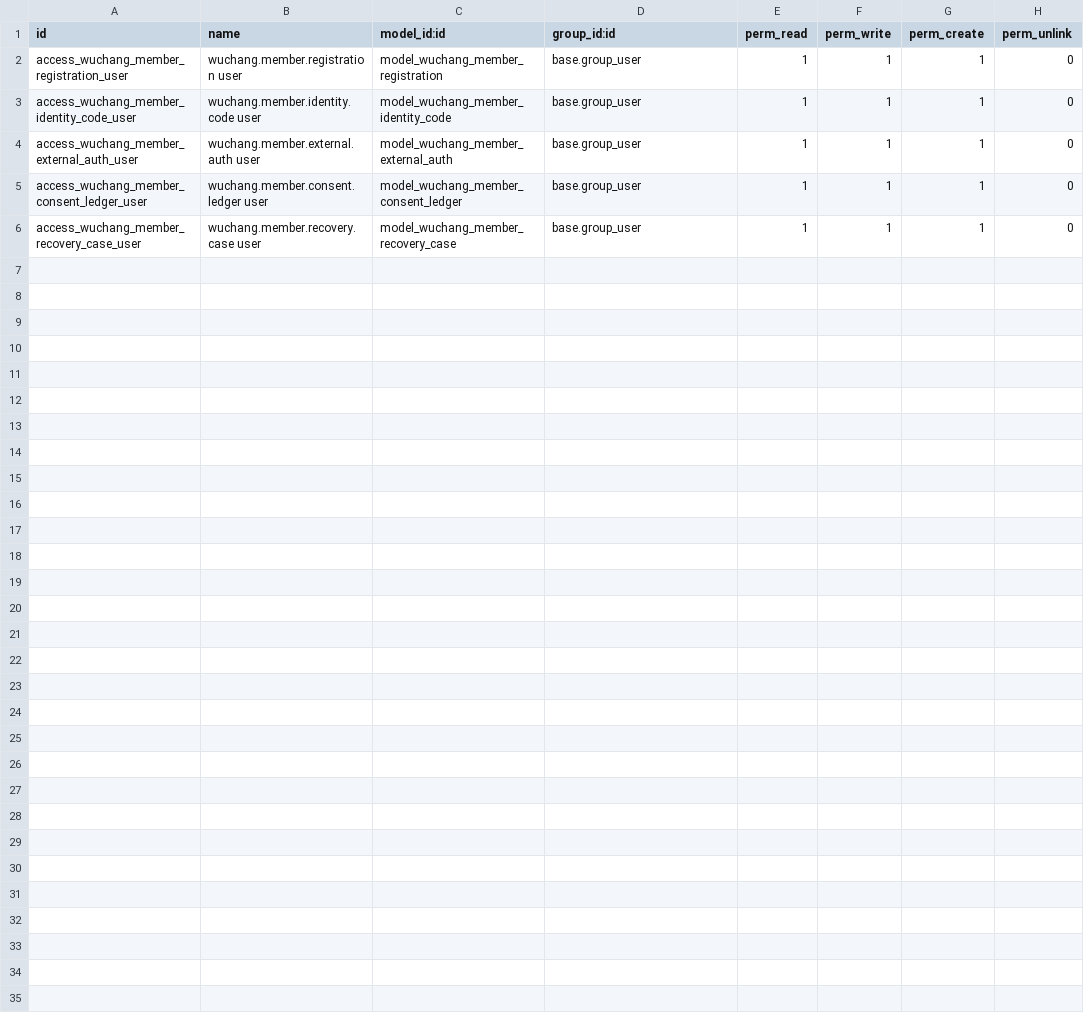
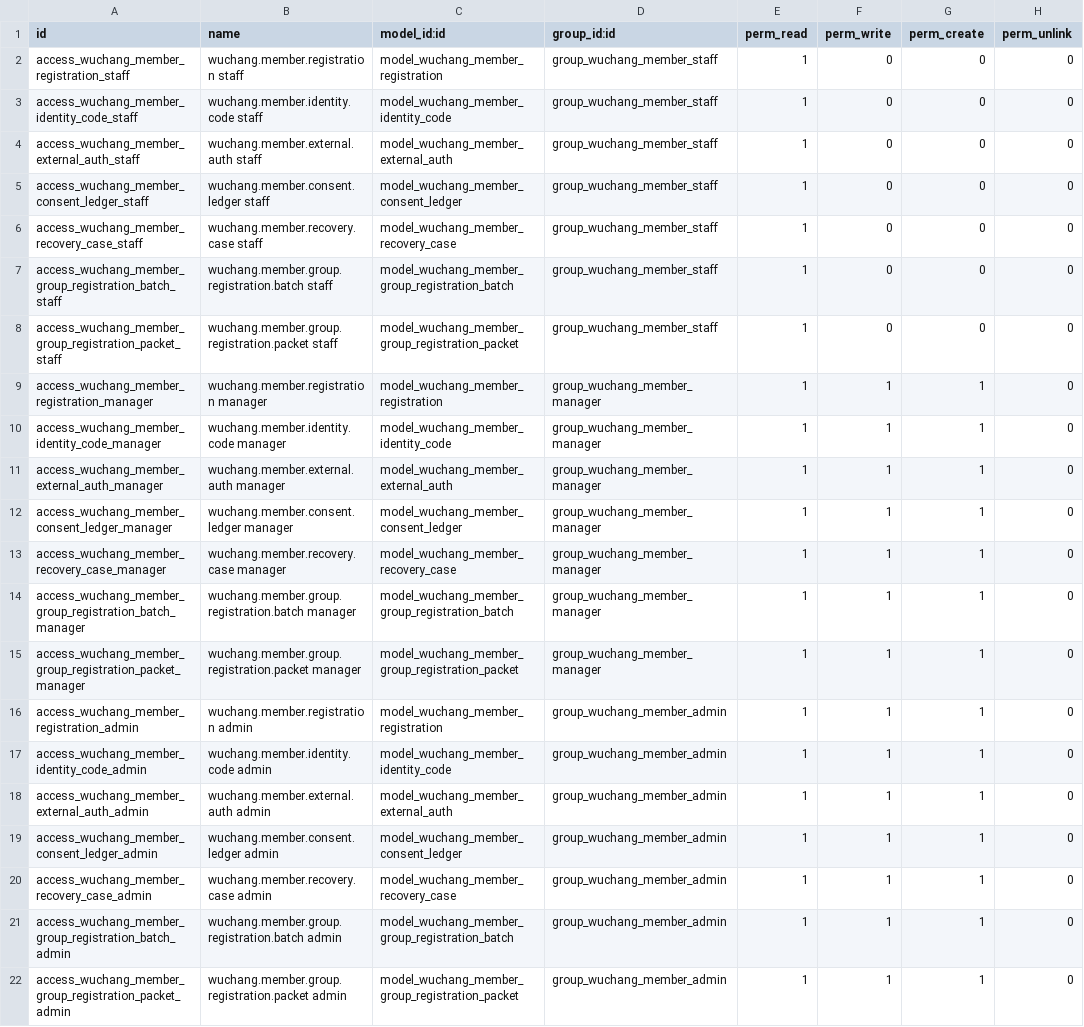
Before and after one commit to wuchang1100606355-del/wuchang.life, a CSV file: Taiji_Odoo/addons/wuchang_member_registration/security/ir.model.access.csv, drawn as a sheet.

Commit message:
Seal Odoo member registration source

```diff
--- a/Taiji_Odoo/addons/wuchang_member_registration/security/ir.model.access.csv
+++ b/Taiji_Odoo/addons/wuchang_member_registration/security/ir.model.access.csv
@@ -1,6 +1,22 @@
 id,name,model_id:id,group_id:id,perm_read,perm_write,perm_create,perm_unlink
-access_wuchang_member_registration_user,wuchang.member.registration user,model_wuchang_member_registration,base.group_user,1,1,1,0
-access_wuchang_member_identity_code_user,wuchang.member.identity.code user,model_wuchang_member_identity_code,base.group_user,1,1,1,0
-access_wuchang_member_external_auth_user,wuchang.member.external.auth user,model_wuchang_member_external_auth,base.group_user,1,1,1,0
-access_wuchang_member_consent_ledger_user,wuchang.member.consent.ledger user,model_wuchang_member_consent_ledger,base.group_user,1,1,1,0
-access_wuchang_member_recovery_case_user,wuchang.member.recovery.case user,model_wuchang_member_recovery_case,base.group_user,1,1,1,0
+access_wuchang_member_registration_staff,wuchang.member.registration staff,model_wuchang_member_registration,group_wuchang_member_staff,1,0,0,0
+access_wuchang_member_identity_code_staff,wuchang.member.identity.code staff,model_wuchang_member_identity_code,group_wuchang_member_staff,1,0,0,0
+access_wuchang_member_external_auth_staff,wuchang.member.external.auth staff,model_wuchang_member_external_auth,group_wuchang_member_staff,1,0,0,0
+access_wuchang_member_consent_ledger_staff,wuchang.member.consent.ledger staff,model_wuchang_member_consent_ledger,group_wuchang_member_staff,1,0,0,0
+access_wuchang_member_recovery_case_staff,wuchang.member.recovery.case staff,model_wuchang_member_recovery_case,group_wuchang_member_staff,1,0,0,0
+access_wuchang_member_group_registration_batch_staff,wuchang.member.group.registration.batch staff,model_wuchang_member_group_registration_batch,group_wuchang_member_staff,1,0,0,0
+access_wuchang_member_group_registration_packet_staff,wuchang.member.group.registration.packet staff,model_wuchang_member_group_registration_packet,group_wuchang_member_staff,1,0,0,0
+access_wuchang_member_registration_manager,wuchang.member.registration manager,model_wuchang_member_registration,group_wuchang_member_manager,1,1,1,0
+access_wuchang_member_identity_code_manager,wuchang.member.identity.code manager,model_wuchang_member_identity_code,group_wuchang_member_manager,1,1,1,0
+access_wuchang_member_external_auth_manager,wuchang.member.external.auth manager,model_wuchang_member_external_auth,group_wuchang_member_manager,1,1,1,0
+access_wuchang_member_consent_ledger_manager,wuchang.member.consent.ledger manager,model_wuchang_member_consent_ledger,group_wuchang_member_manager,1,1,1,0
+access_wuchang_member_recovery_case_manager,wuchang.member.recovery.case manager,model_wuchang_member_recovery_case,group_wuchang_member_manager,1,1,1,0
+access_wuchang_member_group_registration_batch_manager,wuchang.member.group.registration.batch manager,model_wuchang_member_group_registration_batch,group_wuchang_member_manager,1,1,1,0
+access_wuchang_member_group_registration_packet_manager,wuchang.member.group.registration.packet manager,model_wuchang_member_group_registration_packet,group_wuchang_member_manager,1,1,1,0
+access_wuchang_member_registration_admin,wuchang.member.registration admin,model_wuchang_member_registration,group_wuchang_member_admin,1,1,1,0
+access_wuchang_member_identity_code_admin,wuchang.member.identity.code admin,model_wuchang_member_identity_code,group_wuchang_member_admin,1,1,1,0
+access_wuchang_member_external_auth_admin,wuchang.member.external.auth admin,model_wuchang_member_external_auth,group_wuchang_member_admin,1,1,1,0
+access_wuchang_member_consent_ledger_admin,wuchang.member.consent.ledger admin,model_wuchang_member_consent_ledger,group_wuchang_member_admin,1,1,1,0
+access_wuchang_member_recovery_case_admin,wuchang.member.recovery.case admin,model_wuchang_member_recovery_case,group_wuchang_member_admin,1,1,1,0
+access_wuchang_member_group_registration_batch_admin,wuchang.member.group.registration.batch admin,model_wuchang_member_group_registration_batch,group_wuchang_member_admin,1,1,1,0
+access_wuchang_member_group_registration_packet_admin,wuchang.member.group.registration.packet admin,model_wuchang_member_group_registration_packet,group_wuchang_member_admin,1,1,1,0
```
Also changed, not shown: 11 other files.
